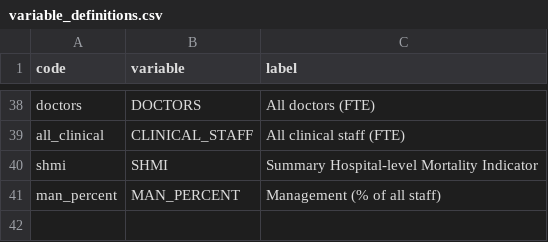
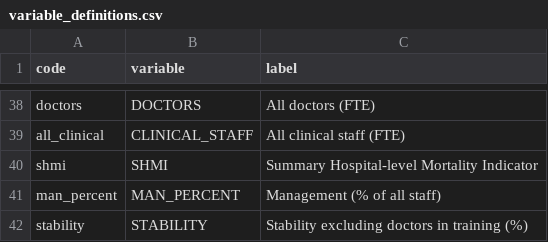
Before and after one commit to miqdadasaria/hospital_management, a CSV file: data/variable_definitions.csv, drawn as a sheet; only a part is shown, gaps mark what is left out.

Commit message:
added staff stability index

```diff
--- a/data/variable_definitions.csv
+++ b/data/variable_definitions.csv
@@ -41 +41,2 @@ shmi,SHMI,Summary Hospital-level Mortality Indicator
 man_percent,MAN_PERCENT,Management (% of all staff)
+stability,STABILITY,Stability excluding doctors in training (%)
```
Also changed, not shown: 6 other files.
